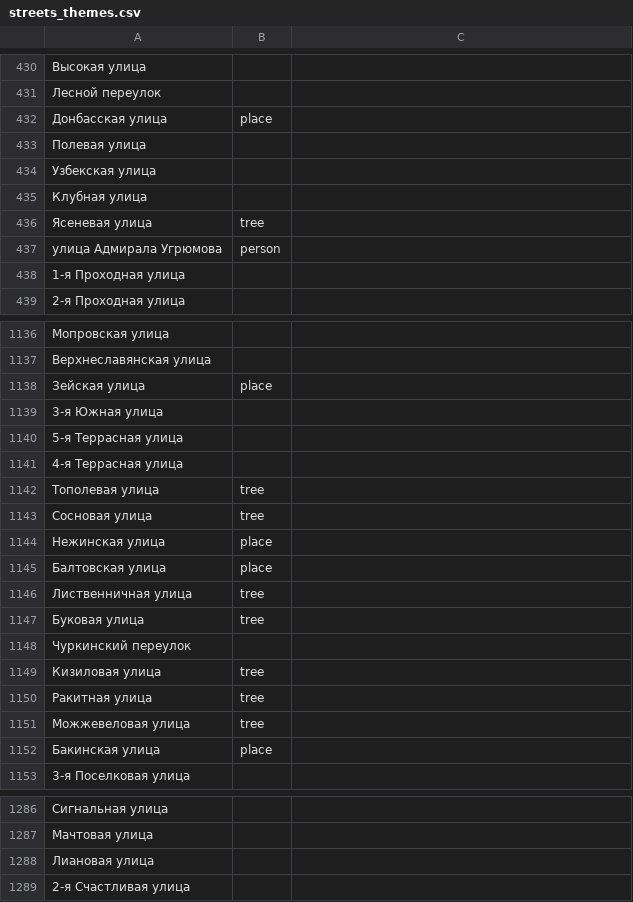
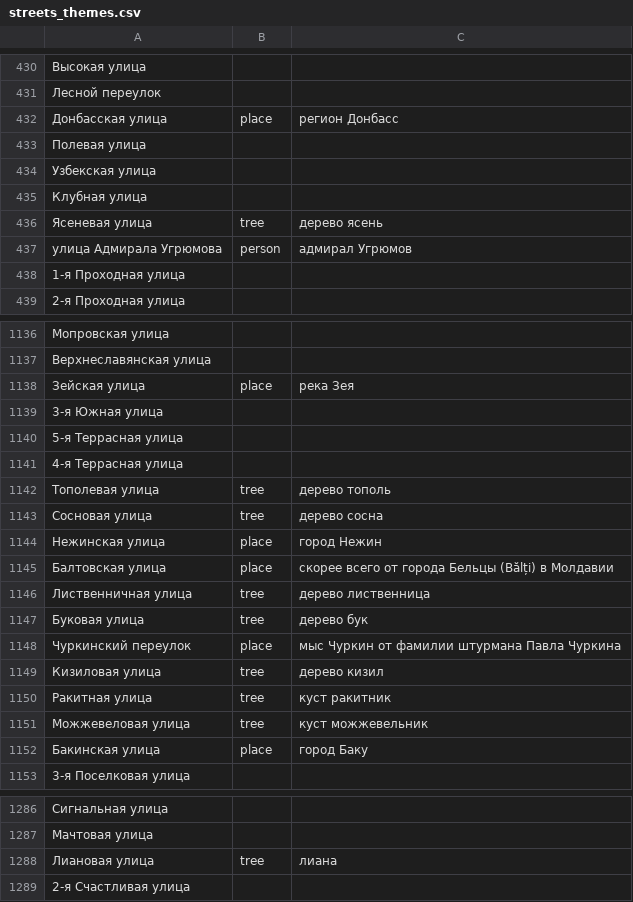
Before and after one commit to skirienko/vvmap, a CSV file: streets_themes.csv, drawn as a sheet; only a part is shown, gaps mark what is left out; the diff covers the shown part only; the diff names each change by its address in the sheet, - before the commit and + after, or states it on an @@ line.

Commit message:
some more street thematic descriptions

```diff
--- a/streets_themes.csv
+++ b/streets_themes.csv
-C432: (empty)
+C432: регион Донбасс
-C436: (empty)
+C436: дерево ясень
-C437: (empty)
+C437: адмирал Угрюмов
-C1138: (empty)
+C1138: река Зея
-C1142: (empty)
+C1142: дерево тополь
-C1143: (empty)
+C1143: дерево сосна
-C1144: (empty)
+C1144: город Нежин
-C1145: (empty)
+C1145: скорее всего от города Бельцы (Bălți) в Молдавии
-C1146: (empty)
+C1146: дерево лиственница
-C1147: (empty)
+C1147: дерево бук
-B1148: (empty)
+B1148: place
-C1148: (empty)
+C1148: мыс Чуркин от фамилии штурмана Павла Чуркина
-C1149: (empty)
+C1149: дерево кизил
-C1150: (empty)
+C1150: куст ракитник
-C1151: (empty)
+C1151: куст можжевельник
-C1152: (empty)
+C1152: город Баку
-B1288: (empty)
+B1288: tree
-C1288: (empty)
+C1288: лиана
```
Also changed, not shown: 35 edited cells elsewhere in this file.
